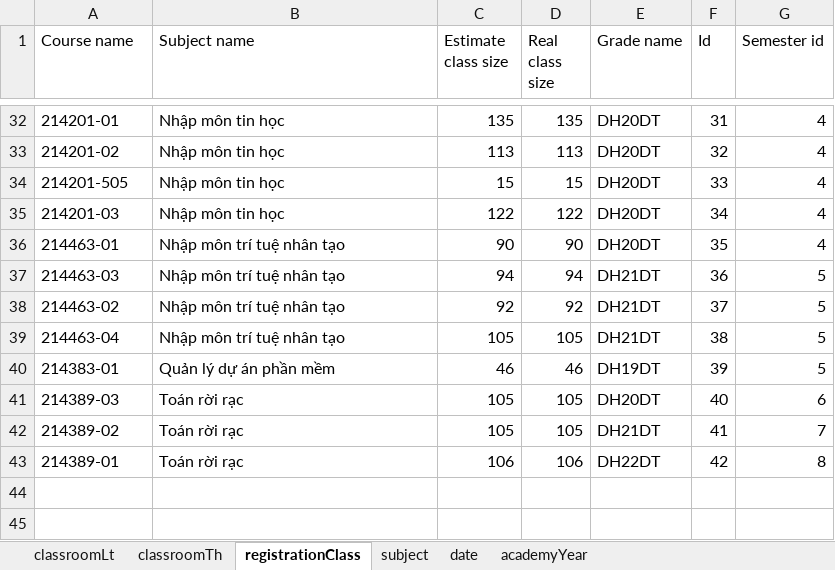
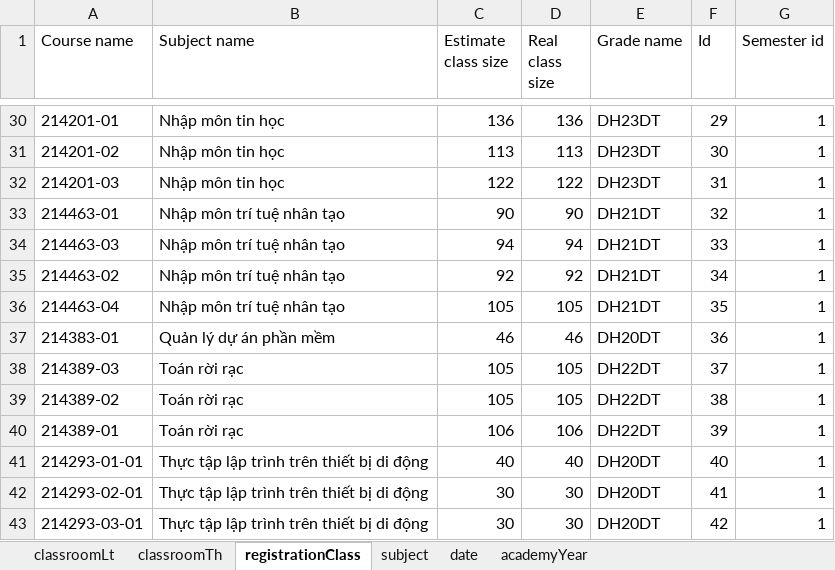
Before and after one commit to thanhlocpc/ScheduleExam, an Excel workbook: data/data-23-24.xlsx, sheet registrationClass, drawn as a sheet; only a part is shown, gaps mark what is left out; values as stored, in another font and other column widths than the file's, no cell formats; removed rows and columns are numbered as before the commit, all else as after; the diff covers the shown part only; the diff names each change by its address in the sheet, - before the commit and + after, or states it on an @@ line.

```diff
--- a/data/data-23-24.xlsx (sheet registrationClass)
+++ b/data/data-23-24.xlsx (sheet registrationClass)
-C30 (Estimate class size): 135
+C30 (Estimate class size): 136
-D30 (Real class size): 135
+D30 (Real class size): 136
-E30:E31 (Grade name): DH20DT
+E30:E31 (Grade name): DH23DT
-F30 (Id): 31
+F30 (Id): 29
-G30:G31 (Semester id): 4
+G30:G31 (Semester id): 1
-F31 (Id): 32
+F31 (Id): 30
-row 34: 214201-505 | Nhập môn tin học | 15 | 15 | DH20DT | 33 | 4
-E32 (Grade name): DH20DT
+E32 (Grade name): DH23DT
-F32 (Id): 34
+F32 (Id): 31
-G32:G33 (Semester id): 4
+G32:G33 (Semester id): 1
-E33 (Grade name): DH20DT
+E33 (Grade name): DH21DT
-F33 (Id): 35
+F33 (Id): 32
-F34 (Id): 36
+F34 (Id): 33
-G34:G37 (Semester id): 5
+G34:G37 (Semester id): 1
-F35 (Id): 37
+F35 (Id): 34
-F36 (Id): 38
+F36 (Id): 35
-E37 (Grade name): DH19DT
+E37 (Grade name): DH20DT
-F37 (Id): 39
+F37 (Id): 36
-E38 (Grade name): DH20DT
+E38 (Grade name): DH22DT
-F38 (Id): 40
+F38 (Id): 37
-G38 (Semester id): 6
+G38 (Semester id): 1
-E39 (Grade name): DH21DT
+E39 (Grade name): DH22DT
-F39 (Id): 41
+F39 (Id): 38
-G39 (Semester id): 7
+G39 (Semester id): 1
-F40 (Id): 42
+F40 (Id): 39
-G40 (Semester id): 8
+G40 (Semester id): 1
+row 41: 214293-01-01 | Thực tập lập trình trên thiết bị di động | 40 | 40 | DH20DT | 40 | 1
+row 42: 214293-02-01 | Thực tập lập trình trên thiết bị di động | 30 | 30 | DH20DT | 41 | 1
+row 43: 214293-03-01 | Thực tập lập trình trên thiết bị di động | 30 | 30 | DH20DT | 42 | 1
```
Also changed, not shown: 3 added rows, 5 removed rows and 75 edited cells elsewhere in this sheet, sheet subject, sheet classroomLt, sheet academyYear, cell formats, 7 other files.
